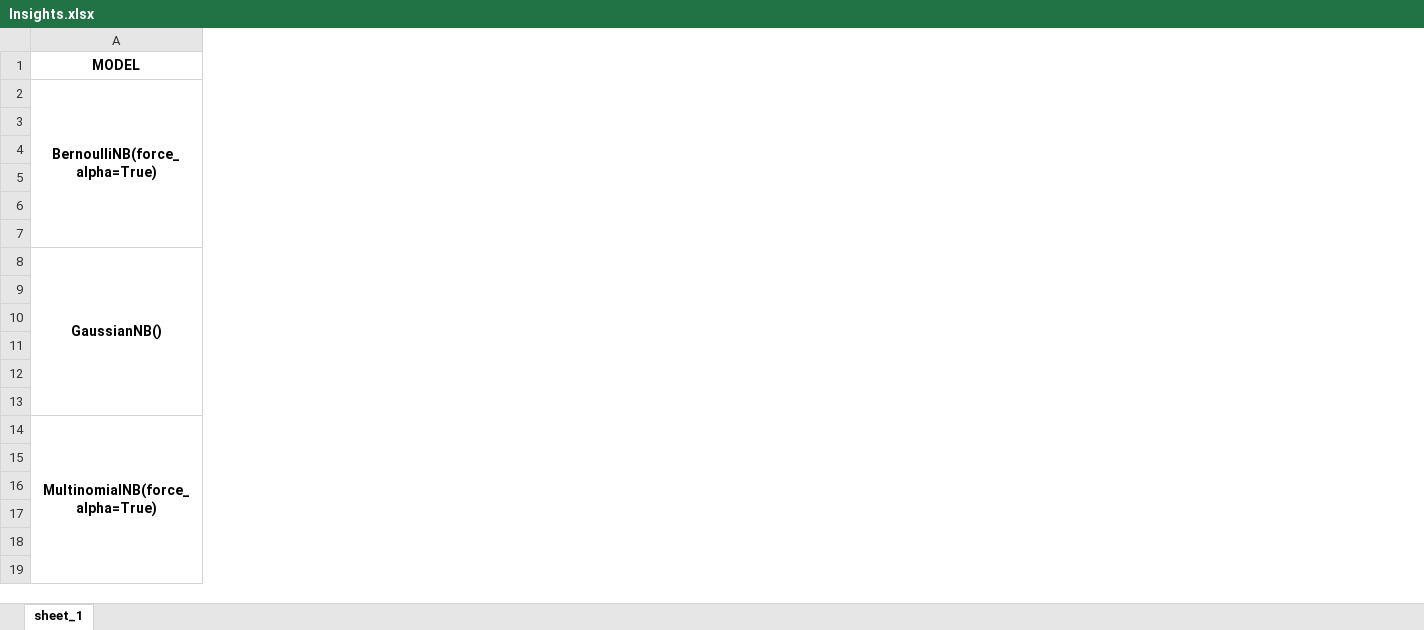
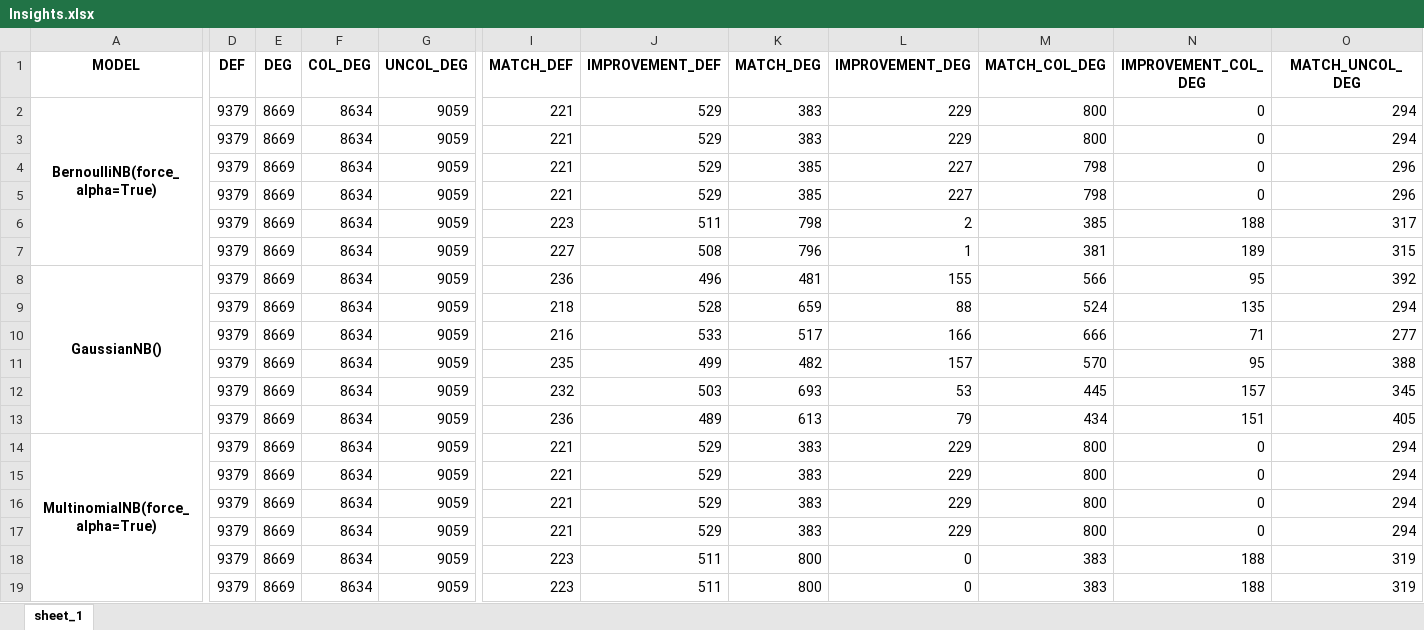
Before and after one commit to Butis498/Vertex-Coloring-Hyper-Heuristic, an Excel workbook: Insights.xlsx, sheet sheet_1, drawn as a sheet; only a part is shown, gaps mark what is left out; values as stored, in another font and other column widths than the file's, no borders; the diff covers the shown part only; the diff names each change by its address in the sheet, - before the commit and + after, or states it on an @@ line.

Commit message:
add resutls for each model

```diff
--- a/Insights.xlsx (sheet sheet_1)
+++ b/Insights.xlsx (sheet sheet_1)
+column D (DEF), rows 2-19: all 9379
+column E (DEG), rows 2-19: all 8669
+column F (COL_DEG), rows 2-19: all 8634
+column G (UNCOL_DEG), rows 2-19: all 9059
+column I (MATCH_DEF), rows 2-19: 221 | 221 | 221 | 221 | 223 | 227 | 236 | 218 | 216 | 235 | 232 | 236 | 221 | 221 | 221 | 221 | 223 | 223
+column J (IMPROVEMENT_DEF), rows 2-19: 529 | 529 | 529 | 529 | 511 | 508 | 496 | 528 | 533 | 499 | 503 | 489 | 529 | 529 | 529 | 529 | 511 | 511
+column K (MATCH_DEG), rows 2-19: 383 | 383 | 385 | 385 | 798 | 796 | 481 | 659 | 517 | 482 | 693 | 613 | 383 | 383 | 383 | 383 | 800 | 800
+column L (IMPROVEMENT_DEG), rows 2-19: 229 | 229 | 227 | 227 | 2 | 1 | 155 | 88 | 166 | 157 | 53 | 79 | 229 | 229 | 229 | 229 | 0 | 0
+column M (MATCH_COL_DEG), rows 2-19: 800 | 800 | 798 | 798 | 385 | 381 | 566 | 524 | 666 | 570 | 445 | 434 | 800 | 800 | 800 | 800 | 383 | 383
+column N (IMPROVEMENT_COL_DEG), rows 2-19: 0 | 0 | 0 | 0 | 188 | 189 | 95 | 135 | 71 | 95 | 157 | 151 | 0 | 0 | 0 | 0 | 188 | 188
+column O (MATCH_UNCOL_DEG), rows 2-19: 294 | 294 | 296 | 296 | 317 | 315 | 392 | 294 | 277 | 388 | 345 | 405 | 294 | 294 | 294 | 294 | 319 | 319
```
Also changed, not shown: 1 added column and 2 edited cells elsewhere in this sheet, 6 other files.
